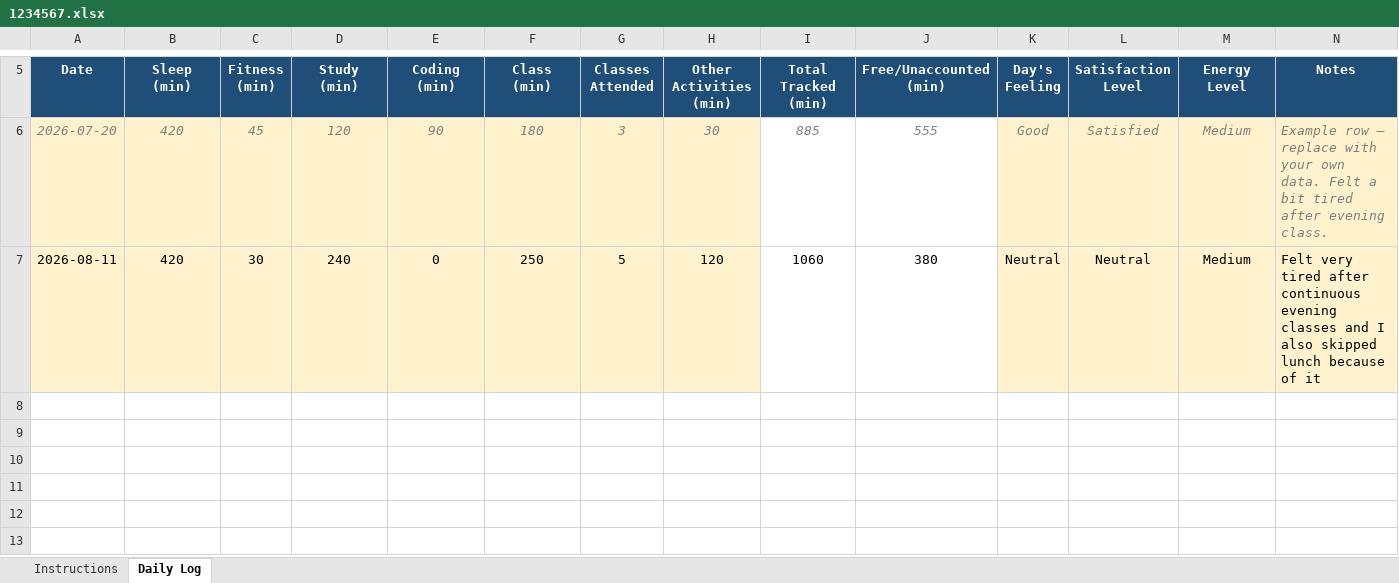
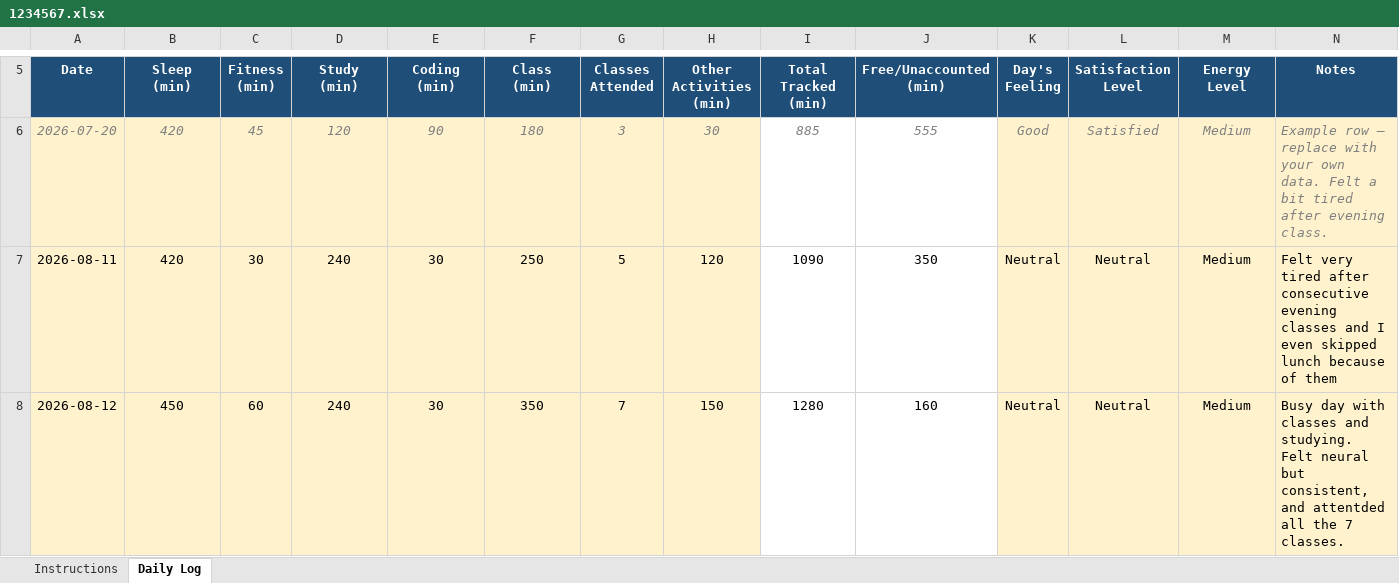
Before and after one commit to huirongbamsania/My-Data-My-Story-CAP776-Project, an Excel workbook: 1234567.xlsx, sheet Daily Log, drawn as a sheet; only a part is shown, gaps mark what is left out; values as stored, in another font and other column widths than the file's, no borders; conditional formats not drawn; the diff names each change by its address in the sheet, - before the commit and + after, or states it on an @@ line.

Commit message:
Add files via upload

```diff
--- a/1234567.xlsx (sheet Daily Log)
+++ b/1234567.xlsx (sheet Daily Log)
-E7 (Coding (min)): 0
+E7 (Coding (min)): 30
-I7 (Total Tracked (min)): 1060
+I7 (Total Tracked (min)): 1090
-J7 (Free/Unaccounted (min)): 380
+J7 (Free/Unaccounted (min)): 350
-N7 (Notes): …tired after continuous evening classes and I also skipped lunch because of it
+N7 (Notes): …tired after consecutive evening classes and I even skipped lunch because of them
+row 8: 2026-08-12 | 450 | 60 | 240 | 30 | 350 | 7 | 150 | 1280 | 160 | Neutral | Neutral | Medium | Busy day with classes and studying. Felt neural but consistent, and attentded all the 7 classes.
```
